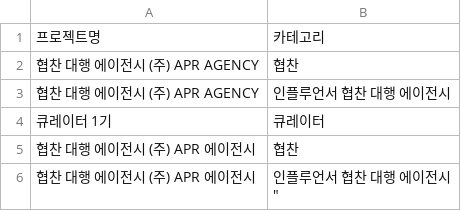
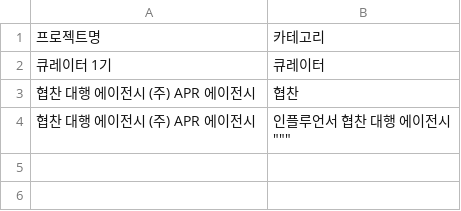
Before and after one commit to ysbaek-code/MKT_Movementlab, a CSV file: categories.csv, drawn as a sheet.

Commit message:
카테고리 삭제: 협찬 대행 에이전시 (주) APR AGENCY

```diff
--- a/categories.csv
+++ b/categories.csv
@@ -1,5 +1,2 @@
 프로젝트명,카테고리
-협찬 대행 에이전시 (주) APR AGENCY,협찬
-협찬 대행 에이전시 (주) APR AGENCY,"인플루언서 협찬 대행 에이전시
-"
 큐레이터 1기,"큐레이터
@@ -7,3 +4,4 @@
 협찬 대행 에이전시 (주) APR 에이전시,협찬
-협찬 대행 에이전시 (주) APR 에이전시,"인플루언서 협찬 대행 에이전시
-"""
+협찬 대행 에이전시 (주) APR 에이전시,"인플루언서 협찬 대행 에이전시
+""""""
+"
```
